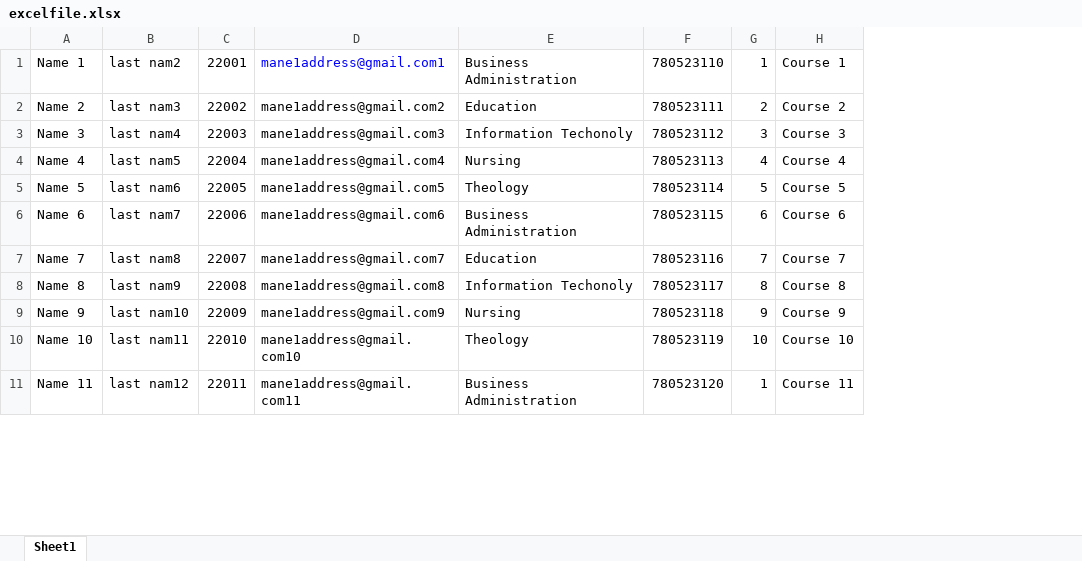
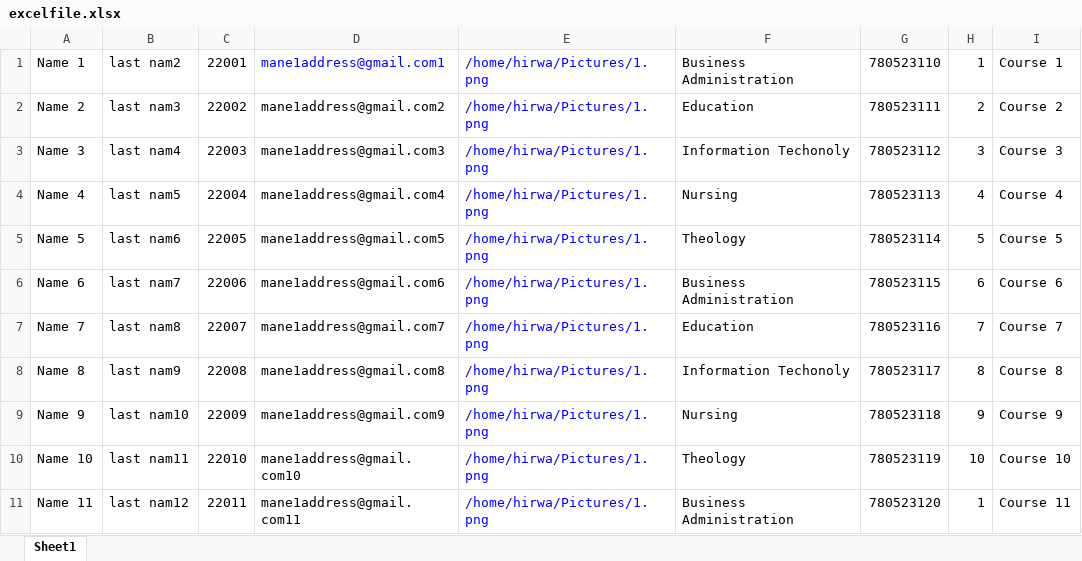
Before and after one commit to hirwajeaneric/Student-Management-System-Java-Hibernate, an Excel workbook: excelfile.xlsx, sheet Sheet1, drawn as a sheet; only a part is shown; values as stored, in another font and other column widths than the file's, no borders; the diff names each change by its address in the sheet, - before the commit and + after, or states it on an @@ line.

```diff
--- a/excelfile.xlsx (sheet Sheet1)
+++ b/excelfile.xlsx (sheet Sheet1)
+column E, rows 1-11: all /home/hirwa/Pictures/1.png
```
Also changed, not shown: 3 other files.
